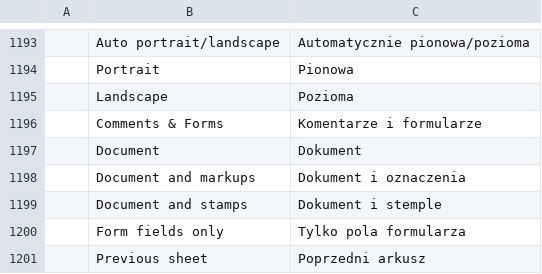
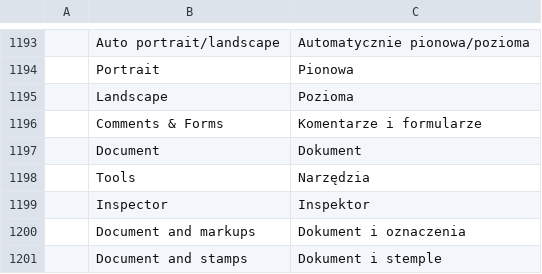
Before and after one commit to kristianrama/cleonpdf, a TSV file: crates/ui-egui/src/i18n/pl.tsv, drawn as a sheet; only a part is shown, gaps mark what is left out; the shorter side is filled out with more unchanged rows; the diff names each change by its address in the sheet, - before the commit and + after, or states it on an @@ line.

```diff
--- a/crates/ui-egui/src/i18n/pl.tsv
+++ b/crates/ui-egui/src/i18n/pl.tsv
+row 1198:  | Tools | Narzędzia
+row 1199:  | Inspector | Inspektor
```
Also changed, not shown: crates/ui-egui/src/i18n/ar.tsv, crates/ui-egui/src/i18n/it.tsv, 15 other files.
